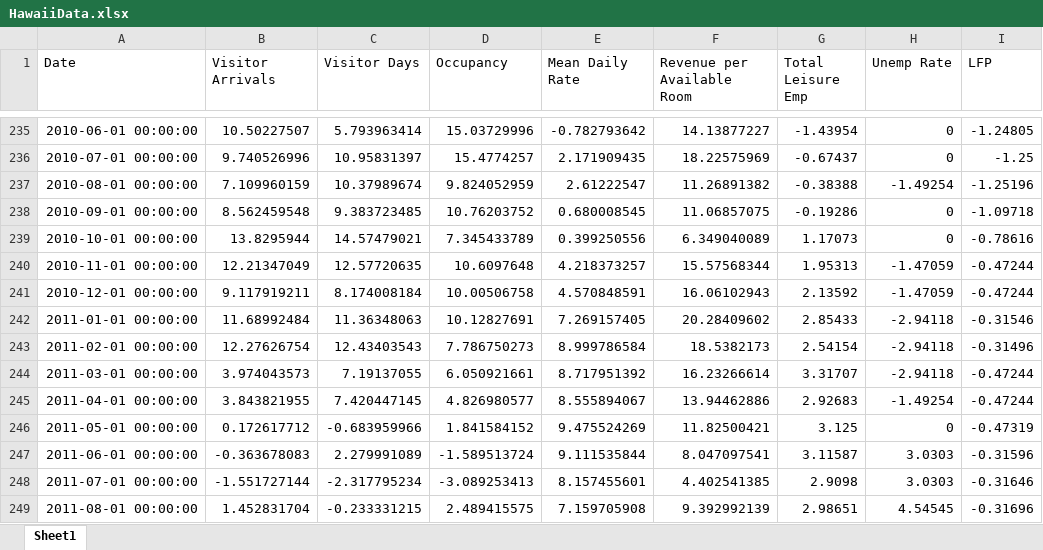
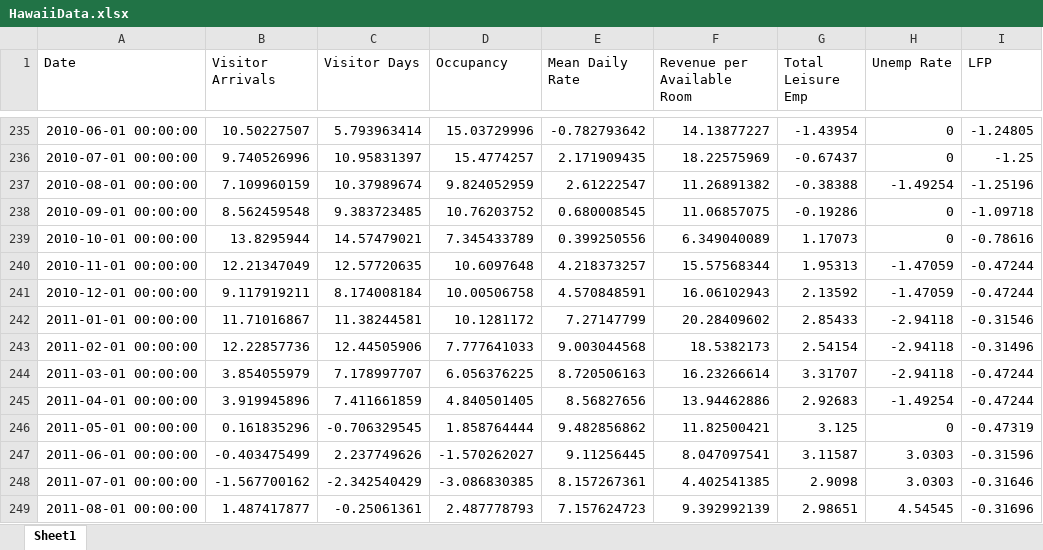
Before and after one commit to jgreathouse9/SynthWorld, an Excel workbook: Paper1/Paper/Data/HawaiiData.xlsx, sheet Sheet1, drawn as a sheet; only a part is shown, gaps mark what is left out; values as stored, in another font and other column widths than the file's, no borders; the diff covers the shown part only; the diff names each change by its address in the sheet, - before the commit and + after, or states it on an @@ line.

```diff
--- a/Paper1/Paper/Data/HawaiiData.xlsx (sheet Sheet1)
+++ b/Paper1/Paper/Data/HawaiiData.xlsx (sheet Sheet1)
-B242 (Visitor Arrivals): 11.68992484
+B242 (Visitor Arrivals): 11.71016867
-C242 (Visitor Days): 11.36348063
+C242 (Visitor Days): 11.38244581
-D242 (Occupancy): 10.12827691
+D242 (Occupancy): 10.1281172
-E242 (Mean Daily Rate): 7.269157405
+E242 (Mean Daily Rate): 7.27147799
-B243 (Visitor Arrivals): 12.27626754
+B243 (Visitor Arrivals): 12.22857736
-C243 (Visitor Days): 12.43403543
+C243 (Visitor Days): 12.44505906
-D243 (Occupancy): 7.786750273
+D243 (Occupancy): 7.777641033
-E243 (Mean Daily Rate): 8.999786584
+E243 (Mean Daily Rate): 9.003044568
-B244 (Visitor Arrivals): 3.974043573
+B244 (Visitor Arrivals): 3.854055979
-C244 (Visitor Days): 7.19137055
+C244 (Visitor Days): 7.178997707
-D244 (Occupancy): 6.050921661
+D244 (Occupancy): 6.056376225
-E244 (Mean Daily Rate): 8.717951392
+E244 (Mean Daily Rate): 8.720506163
-B245 (Visitor Arrivals): 3.843821955
+B245 (Visitor Arrivals): 3.919945896
-C245 (Visitor Days): 7.420447145
+C245 (Visitor Days): 7.411661859
-D245 (Occupancy): 4.826980577
+D245 (Occupancy): 4.840501405
-E245 (Mean Daily Rate): 8.555894067
+E245 (Mean Daily Rate): 8.56827656
-B246 (Visitor Arrivals): 0.172617712
+B246 (Visitor Arrivals): 0.161835296
-C246 (Visitor Days): -0.683959966
+C246 (Visitor Days): -0.706329545
-D246 (Occupancy): 1.841584152
+D246 (Occupancy): 1.858764444
-E246 (Mean Daily Rate): 9.475524269
+E246 (Mean Daily Rate): 9.482856862
-B247 (Visitor Arrivals): -0.363678083
+B247 (Visitor Arrivals): -0.403475499
-C247 (Visitor Days): 2.279991089
+C247 (Visitor Days): 2.237749626
-D247 (Occupancy): -1.589513724
+D247 (Occupancy): -1.570262027
-E247 (Mean Daily Rate): 9.111535844
+E247 (Mean Daily Rate): 9.11256445
-B248 (Visitor Arrivals): -1.551727144
+B248 (Visitor Arrivals): -1.567700162
-C248 (Visitor Days): -2.317795234
+C248 (Visitor Days): -2.342540429
-D248 (Occupancy): -3.089253413
+D248 (Occupancy): -3.086830385
-E248 (Mean Daily Rate): 8.157455601
+E248 (Mean Daily Rate): 8.157267361
-B249 (Visitor Arrivals): 1.452831704
+B249 (Visitor Arrivals): 1.487417877
-C249 (Visitor Days): -0.233331215
+C249 (Visitor Days): -0.25061361
-D249 (Occupancy): 2.489415575
+D249 (Occupancy): 2.487778793
-E249 (Mean Daily Rate): 7.159705908
+E249 (Mean Daily Rate): 7.157624723
```
Also changed, not shown: 448 edited cells elsewhere in this sheet.
